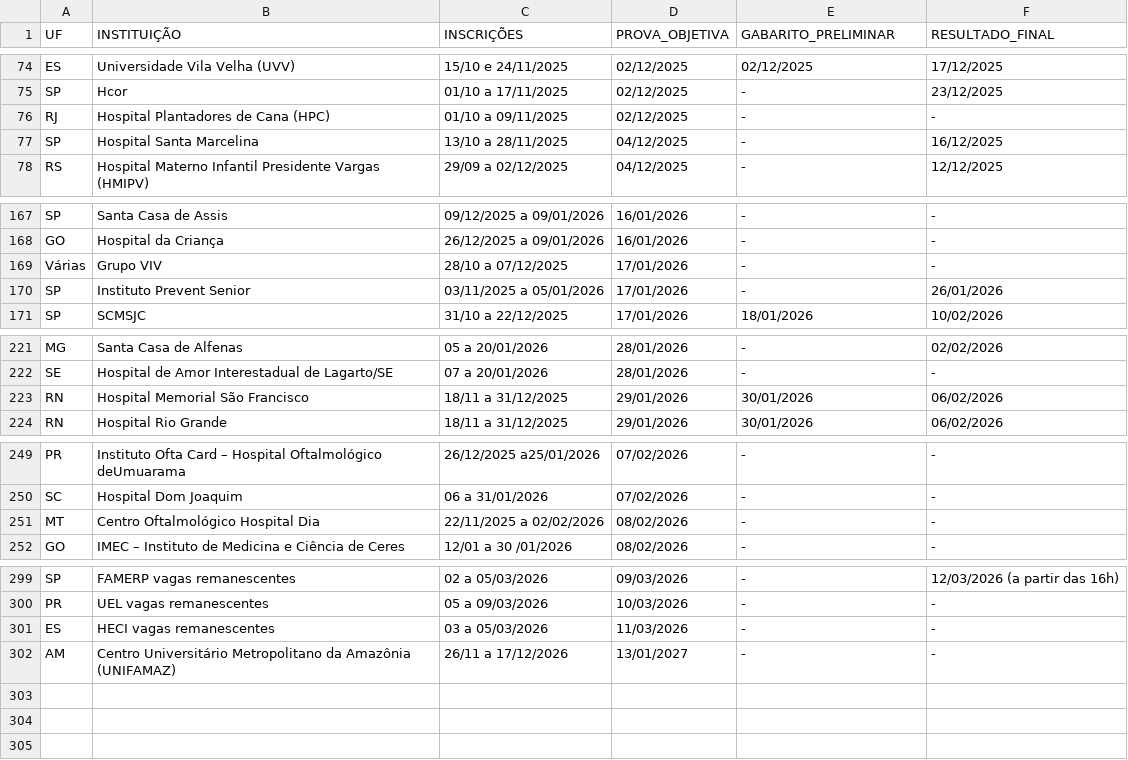
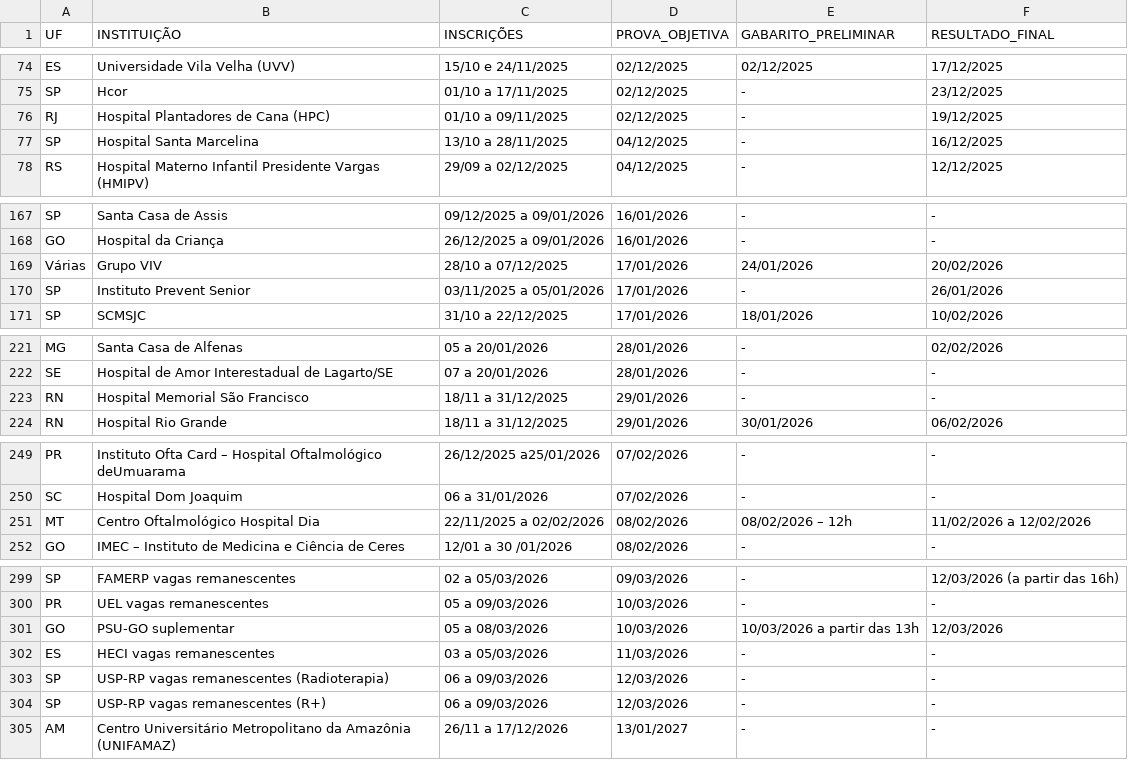
Before and after one commit to cadeteafya/calendario-provas, a CSV file: data/calendario_residencia.csv, drawn as a sheet; only a part is shown, gaps mark what is left out; the diff covers the shown part only.

```diff
--- a/data/calendario_residencia.csv
+++ b/data/calendario_residencia.csv
@@ -75,3 +75,3 @@ ES,Universidade Vila Velha (UVV),15/10 e 24/11/2025,02/12/2025,02/12/2025,17/12/
 SP,Hcor,01/10 a 17/11/2025,02/12/2025,-,23/12/2025
-RJ,Hospital Plantadores de Cana (HPC),01/10 a 09/11/2025,02/12/2025,-,-
+RJ,Hospital Plantadores de Cana (HPC),01/10 a 09/11/2025,02/12/2025,-,19/12/2025
 SP,Hospital Santa Marcelina,13/10 a 28/11/2025,04/12/2025,-,16/12/2025
@@ -168,3 +168,3 @@ SP,Santa Casa de Assis,09/12/2025 a 09/01/2026,16/01/2026,-,-
 GO,Hospital da Criança,26/12/2025 a 09/01/2026,16/01/2026,-,-
-Várias,Grupo VIV,28/10 a 07/12/2025,17/01/2026,-,-
+Várias,Grupo VIV,28/10 a 07/12/2025,17/01/2026,24/01/2026,20/02/2026
 SP,Instituto Prevent Senior,03/11/2025 a 05/01/2026,17/01/2026,-,26/01/2026
@@ -222,3 +222,3 @@ MG,Santa Casa de Alfenas,05 a 20/01/2026,28/01/2026,-,02/02/2026
 SE,Hospital de Amor Interestadual de Lagarto/SE,07 a 20/01/2026,28/01/2026,-,-
-RN,Hospital Memorial São Francisco,18/11 a 31/12/2025,29/01/2026,30/01/2026,06/02/2026
+RN,Hospital Memorial São Francisco,18/11 a 31/12/2025,29/01/2026,-,-
 RN,Hospital Rio Grande,18/11 a 31/12/2025,29/01/2026,30/01/2026,06/02/2026
@@ -250,3 +250,3 @@ PR,Instituto Ofta Card – Hospital Oftalmológico deUmuarama,26/12/2025 a25/01/
 SC,Hospital Dom Joaquim,06 a 31/01/2026,07/02/2026,-,-
-MT,Centro Oftalmológico Hospital Dia,22/11/2025 a 02/02/2026,08/02/2026,-,-
+MT,Centro Oftalmológico Hospital Dia,22/11/2025 a 02/02/2026,08/02/2026,08/02/2026 – 12h,11/02/2026 a 12/02/2026
 GO,IMEC – Instituto de Medicina e Ciência de Ceres,12/01 a 30 /01/2026,08/02/2026,-,-
@@ -300,3 +300,6 @@ SP,FAMERP vagas remanescentes,02 a 05/03/2026,09/03/2026,-,12/03/2026 (a partir
 PR,UEL vagas remanescentes,05 a 09/03/2026,10/03/2026,-,-
+GO,PSU-GO suplementar,05 a 08/03/2026,10/03/2026,10/03/2026 a partir das 13h,12/03/2026
 ES,HECI vagas remanescentes,03 a 05/03/2026,11/03/2026,-,-
+SP,USP-RP vagas remanescentes (Radioterapia),06 a 09/03/2026,12/03/2026,-,-
+SP,USP-RP vagas remanescentes (R+),06 a 09/03/2026,12/03/2026,-,-
 AM,Centro Universitário Metropolitano da Amazônia (UNIFAMAZ),26/11 a 17/12/2026,13/01/2027,-,-
```
Also changed, not shown: 1 edited cell elsewhere in this file, 2 other files.
